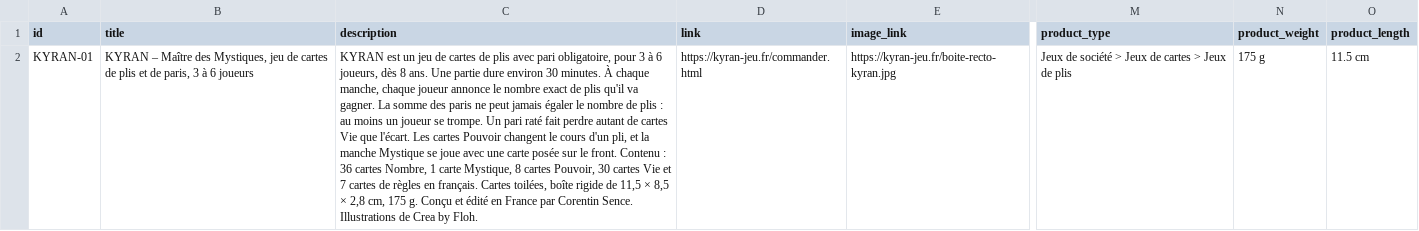
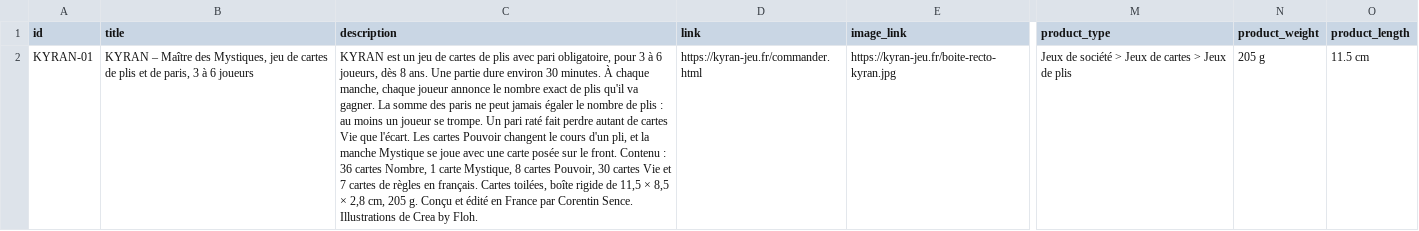
Before and after one commit to Cmssmc-code/kyran-jeu, a TSV file: google-merchant-feed.tsv, drawn as a sheet; only a part is shown, gaps mark what is left out; the diff names each change by its address in the sheet, - before the commit and + after, or states it on an @@ line.

```diff
--- a/google-merchant-feed.tsv
+++ b/google-merchant-feed.tsv
-C2 (description): …2,8 cm, 175 g. Conçu…
+C2 (description): …2,8 cm, 205 g. Conçu…
-N2 (product_weight): 175 g
+N2 (product_weight): 205 g
```
Also changed, not shown: 33 other files.
